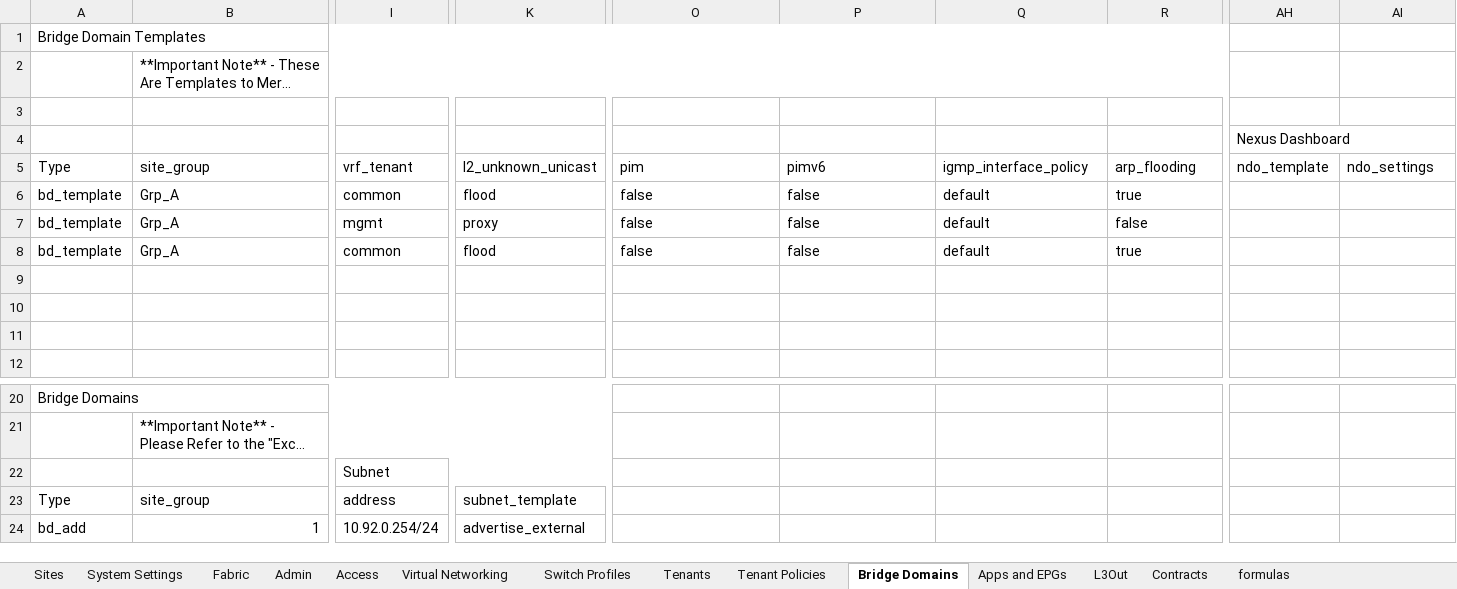
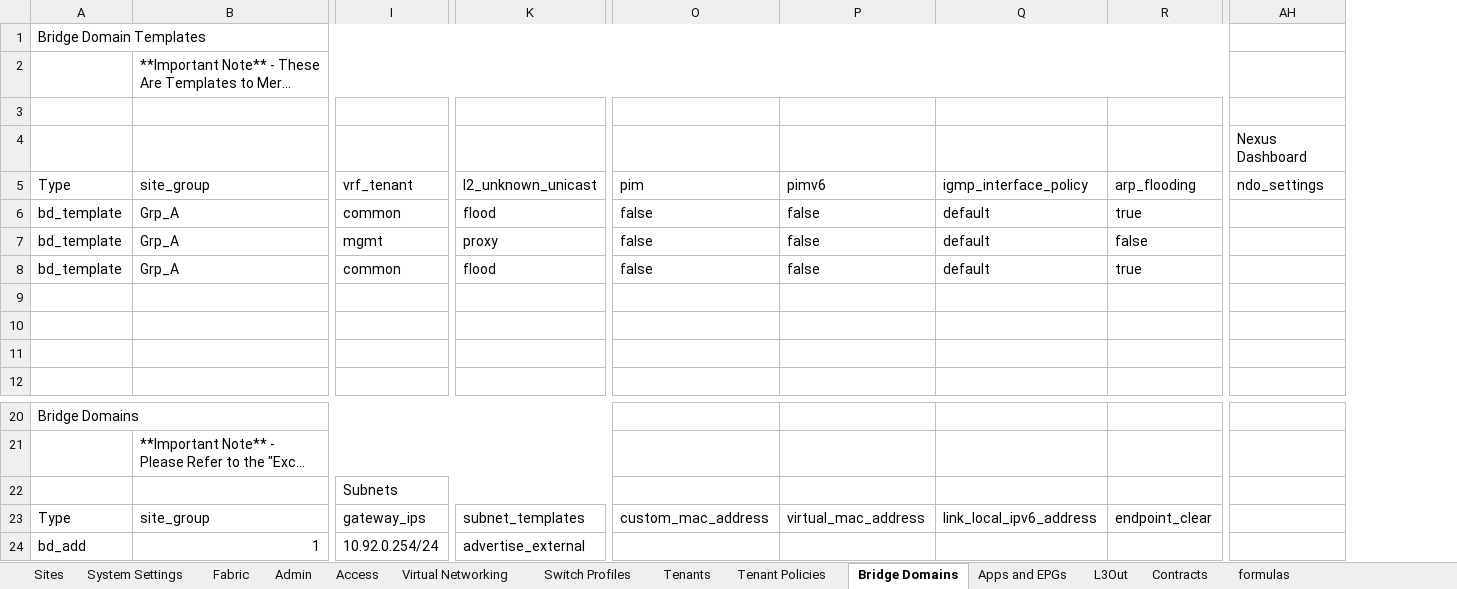
Before and after one commit to scotttyso/iac-easy-aci, an Excel workbook: ACI_Base_Workbookv3.xlsx, sheet Bridge Domains, drawn as a sheet; only a part is shown, gaps mark what is left out; long unchanged cells end in …; values as stored, in another font and other column widths than the file's, no cell formats; removed rows and columns are numbered as before the commit, all else as after; the diff names each change by its address in the sheet, - before the commit and + after, or states it on an @@ line.

```diff
--- a/ACI_Base_Workbookv3.xlsx (sheet Bridge Domains)
+++ b/ACI_Base_Workbookv3.xlsx (sheet Bridge Domains)
-column AH (ndo_template), row 4: Nexus Dashboard
-AH4 (ndo_settings): (empty)
+AH4 (ndo_settings): Nexus Dashboard
-I22 (vrf_tenant): Subnet
+I22 (vrf_tenant): Subnets
-I23 (vrf_tenant): address
+I23 (vrf_tenant): gateway_ips
-K23 (l2_unknown_unicast): subnet_template
+K23 (l2_unknown_unicast): subnet_templates
-O23 (pim): (empty)
+O23 (pim): custom_mac_address
-P23 (pimv6): (empty)
+P23 (pimv6): virtual_mac_address
-Q23 (igmp_interface_policy): (empty)
+Q23 (igmp_interface_policy): link_local_ipv6_address
-R23 (arp_flooding): (empty)
+R23 (arp_flooding): endpoint_clear
```
Also changed, not shown: sheet Tenant Policies, sheet Apps and EPGs, sheet Contracts, sheet Sites, cell formats, Asgard_interface_selectors.xlsx, Wakanda_interface_selectors.xlsx, 5 other files.
